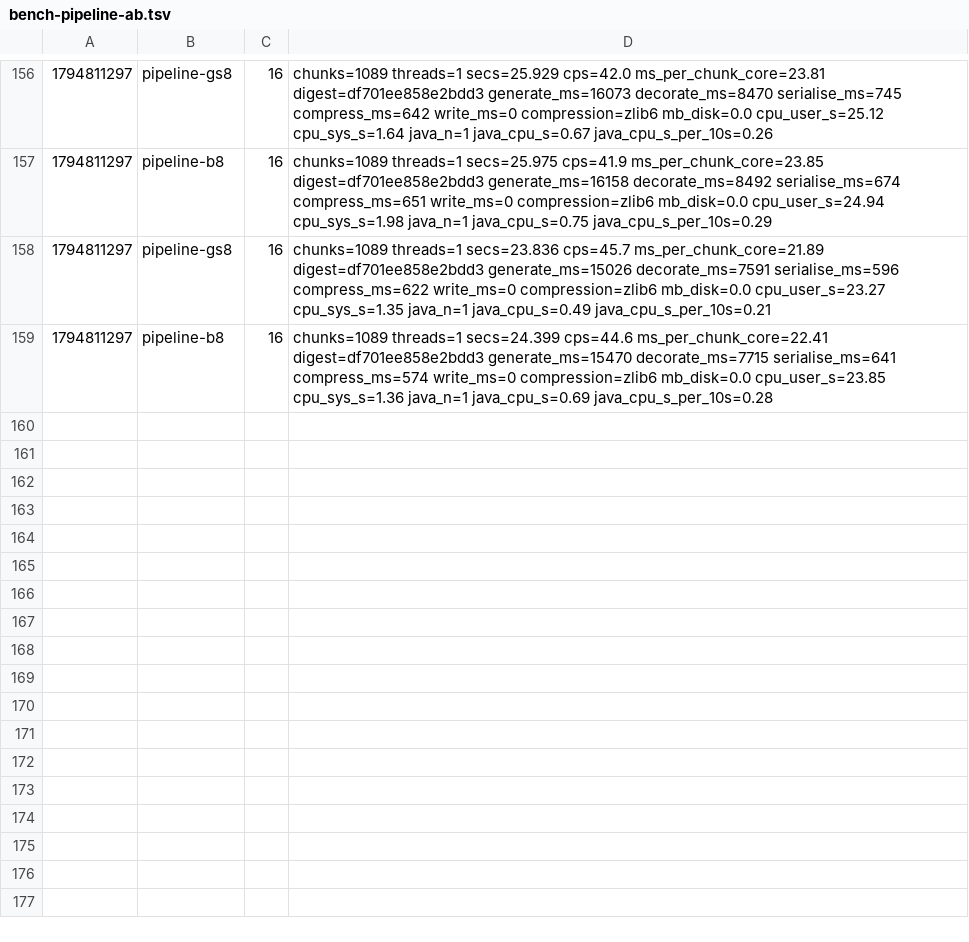
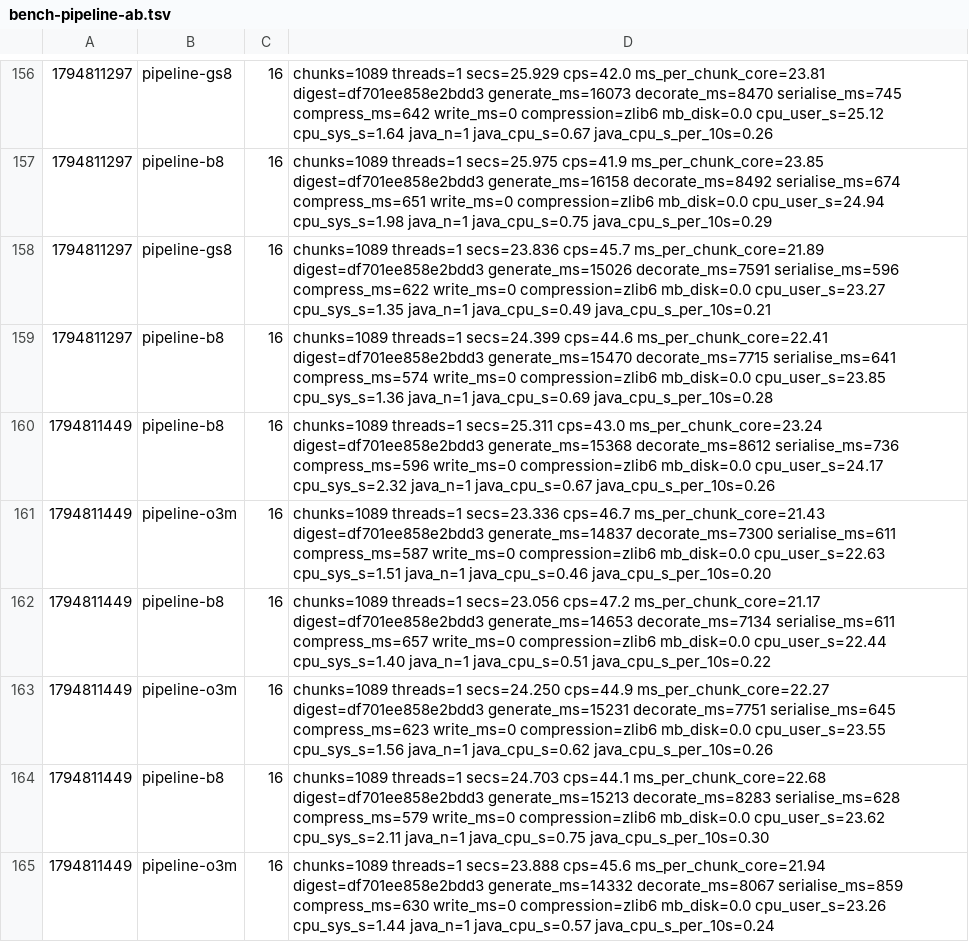
Before and after one commit to dronzer-tb/oxide, a TSV file: docs/perf/bench-pipeline-ab.tsv, drawn as a sheet; only a part is shown, gaps mark what is left out; the diff names each change by its address in the sheet, - before the commit and + after, or states it on an @@ line.

Commit message:
docs(perf): ore round 3 (sampled) -3.8% on base 1, repeat next

```diff
--- a/docs/perf/bench-pipeline-ab.tsv
+++ b/docs/perf/bench-pipeline-ab.tsv
+row 160: 1794811449 | pipeline-b8 | 16 | chunks=1089 threads=1 secs=25.311 cps=43.0 ms_per_chunk_core=23.24 digest=df701ee858e2bdd3 generate_ms=15368 decorate_ms=8612 serialise_ms=736 compress_ms=596 write_ms=0 compression=zlib6 mb_disk=0.0 cpu_user_s=24.17 cpu_sys_s=2.32 java_n=1 java_cpu_s=0.67 java_cpu_s_per_10s=0.26
+row 161: 1794811449 | pipeline-o3m | 16 | chunks=1089 threads=1 secs=23.336 cps=46.7 ms_per_chunk_core=21.43 digest=df701ee858e2bdd3 generate_ms=14837 decorate_ms=7300 serialise_ms=611 compress_ms=587 write_ms=0 compression=zlib6 mb_disk=0.0 cpu_user_s=22.63 cpu_sys_s=1.51 java_n=1 java_cpu_s=0.46 java_cpu_s_per_10s=0.20
+row 162: 1794811449 | pipeline-b8 | 16 | chunks=1089 threads=1 secs=23.056 cps=47.2 ms_per_chunk_core=21.17 digest=df701ee858e2bdd3 generate_ms=14653 decorate_ms=7134 serialise_ms=611 compress_ms=657 write_ms=0 compression=zlib6 mb_disk=0.0 cpu_user_s=22.44 cpu_sys_s=1.40 java_n=1 java_cpu_s=0.51 java_cpu_s_per_10s=0.22
+row 163: 1794811449 | pipeline-o3m | 16 | chunks=1089 threads=1 secs=24.250 cps=44.9 ms_per_chunk_core=22.27 digest=df701ee858e2bdd3 generate_ms=15231 decorate_ms=7751 serialise_ms=645 compress_ms=623 write_ms=0 compression=zlib6 mb_disk=0.0 cpu_user_s=23.55 cpu_sys_s=1.56 java_n=1 java_cpu_s=0.62 java_cpu_s_per_10s=0.26
+row 164: 1794811449 | pipeline-b8 | 16 | chunks=1089 threads=1 secs=24.703 cps=44.1 ms_per_chunk_core=22.68 digest=df701ee858e2bdd3 generate_ms=15213 decorate_ms=8283 serialise_ms=628 compress_ms=579 write_ms=0 compression=zlib6 mb_disk=0.0 cpu_user_s=23.62 cpu_sys_s=2.11 java_n=1 java_cpu_s=0.75 java_cpu_s_per_10s=0.30
+row 165: 1794811449 | pipeline-o3m | 16 | chunks=1089 threads=1 secs=23.888 cps=45.6 ms_per_chunk_core=21.94 digest=df701ee858e2bdd3 generate_ms=14332 decorate_ms=8067 serialise_ms=859 compress_ms=630 write_ms=0 compression=zlib6 mb_disk=0.0 cpu_user_s=23.26 cpu_sys_s=1.44 java_n=1 java_cpu_s=0.57 java_cpu_s_per_10s=0.24
```
Also changed, not shown: 1 other file.
